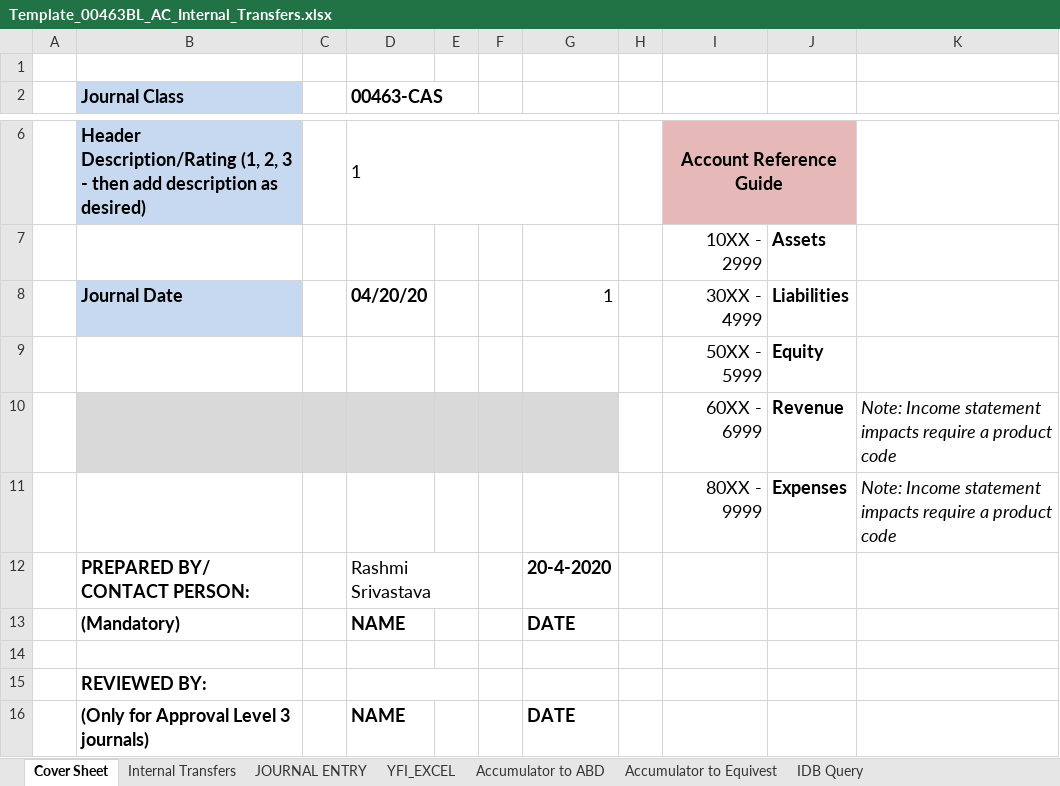
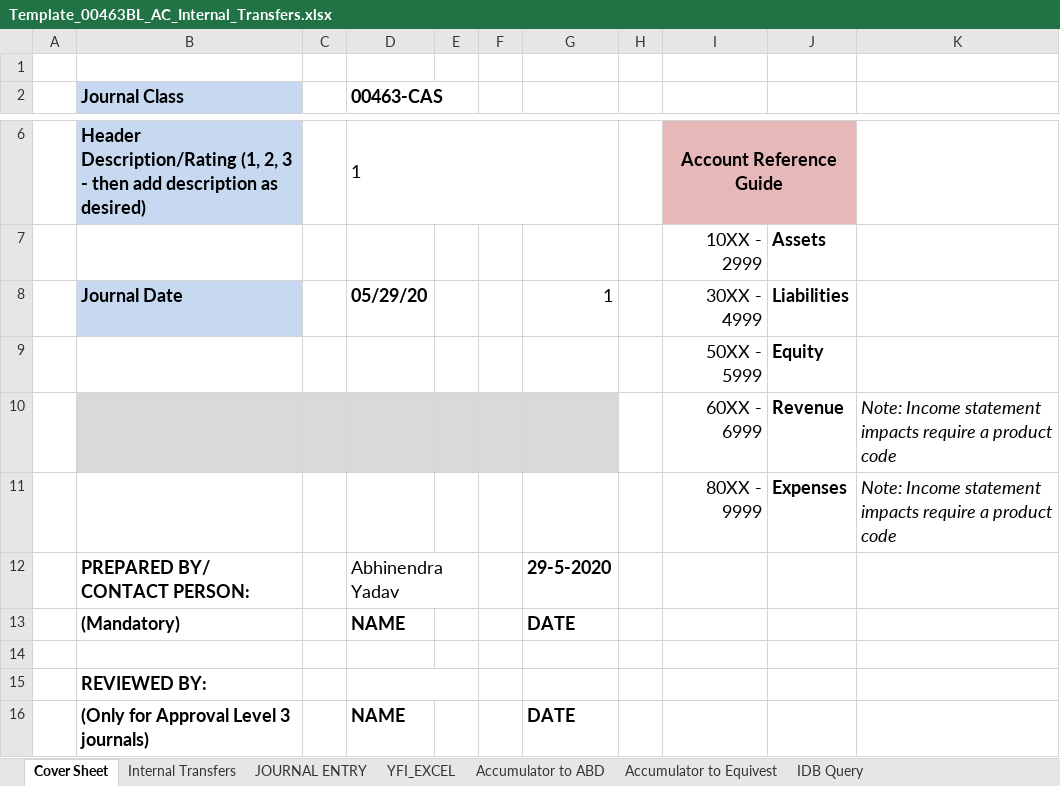
Before and after one commit to abhinendra10/RPA, an Excel workbook: My Docs/JE Docs/Template_00463BL_AC_Internal_Transfers.xlsx, sheet Cover Sheet, drawn as a sheet; only a part is shown, gaps mark what is left out; values as stored, in another font and other column widths than the file's, no borders; the diff names each change by its address in the sheet, - before the commit and + after, or states it on an @@ line.

```diff
--- a/My Docs/JE Docs/Template_00463BL_AC_Internal_Transfers.xlsx (sheet Cover Sheet)
+++ b/My Docs/JE Docs/Template_00463BL_AC_Internal_Transfers.xlsx (sheet Cover Sheet)
-D8 (00463-CAS): 04/20/20
+D8 (00463-CAS): 05/29/20
-D12 (00463-CAS): Rashmi Srivastava
+D12 (00463-CAS): Abhinendra Yadav
-G12: 20-4-2020
+G12: 29-5-2020
```
Also changed, not shown: sheet YFI_EXCEL, charts or pictures, My Docs/JE Docs/2020 Transfer from Accum to Equivest workbook.xlsx, My Docs/JE Docs/Daily JE/Accumulator Transfer/Template_00463BL_AC_Internal_Transfers.xlsx, 11 other files.
